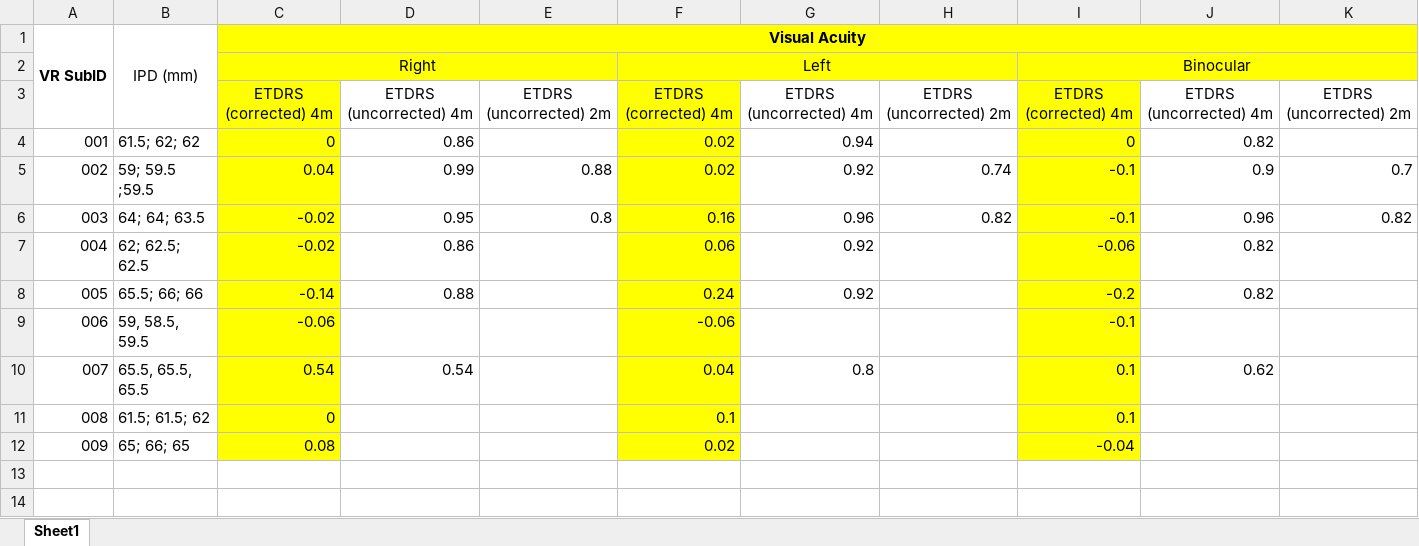
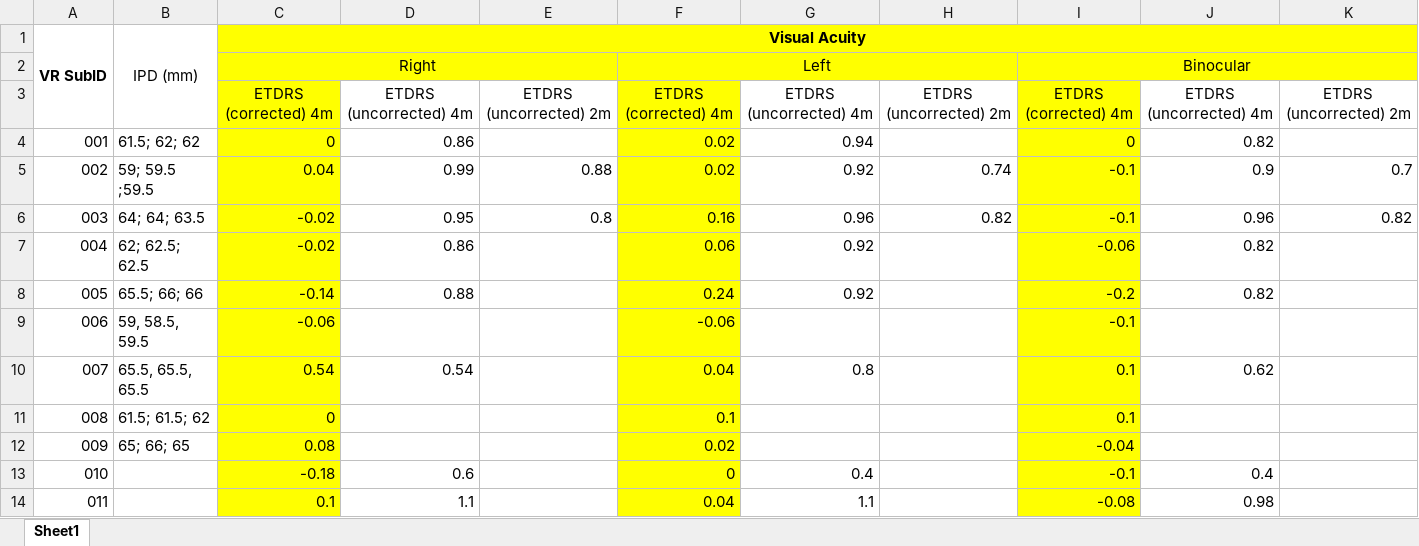
Before and after one commit to bennguyen202/Ben-s-capstone-data-analysis, an Excel workbook: analysis/SubIDs.xlsx, sheet Sheet1, drawn as a sheet; values as stored, in another font and other column widths than the file's, no borders; the diff names each change by its address in the sheet, - before the commit and + after, or states it on an @@ line.

Commit message:
script and data update
update new script for chart reliability. New excel file for latest participant batch

```diff
--- a/analysis/SubIDs.xlsx (sheet Sheet1)
+++ b/analysis/SubIDs.xlsx (sheet Sheet1)
+row 13: 010 |  | -0.18 | 0.6 |  | 0 | 0.4 |  | -0.1 | 0.4
+row 14: 011 |  | 0.1 | 1.1 |  | 0.04 | 1.1 |  | -0.08 | 0.98
```
Also changed, not shown: 24 other files.
